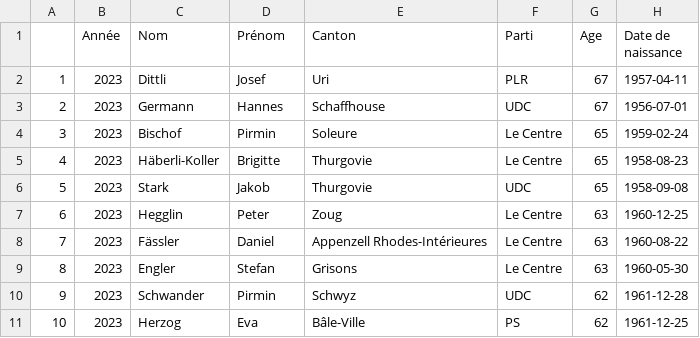
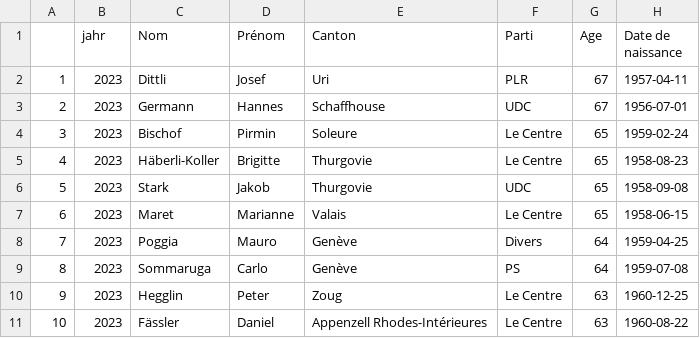
Before and after one commit to vey83/CN_2019, a CSV file: SR_2023/output/FR/sr_oldest_fr.csv, drawn as a sheet.

```diff
--- a/SR_2023/output/FR/sr_oldest_fr.csv
+++ b/SR_2023/output/FR/sr_oldest_fr.csv
@@ -1,2 +1,2 @@
-"","Année","Nom","Prénom","Canton","Parti","Age","Date de naissance"
+"","jahr","Nom","Prénom","Canton","Parti","Age","Date de naissance"
 "1",2023,"Dittli","Josef","Uri","PLR",67,1957-04-11
@@ -6,6 +6,6 @@
 "5",2023,"Stark","Jakob","Thurgovie","UDC",65,1958-09-08
-"6",2023,"Hegglin","Peter","Zoug","Le Centre",63,1960-12-25
-"7",2023,"Fässler","Daniel","Appenzell Rhodes-Intérieures","Le Centre",63,1960-08-22
-"8",2023,"Engler","Stefan","Grisons","Le Centre",63,1960-05-30
-"9",2023,"Schwander","Pirmin","Schwyz","UDC",62,1961-12-28
-"10",2023,"Herzog","Eva","Bâle-Ville","PS",62,1961-12-25
+"6",2023,"Maret","Marianne","Valais","Le Centre",65,1958-06-15
+"7",2023,"Poggia","Mauro","Genève","Divers",64,1959-04-25
+"8",2023,"Sommaruga","Carlo","Genève","PS",64,1959-07-08
+"9",2023,"Hegglin","Peter","Zoug","Le Centre",63,1960-12-25
+"10",2023,"Fässler","Daniel","Appenzell Rhodes-Intérieures","Le Centre",63,1960-08-22
```
Also changed, not shown: SR_2023/output/FR/age.csv, SR_2023/output/FR/sr_youngest_fr.csv, 1 other file.
